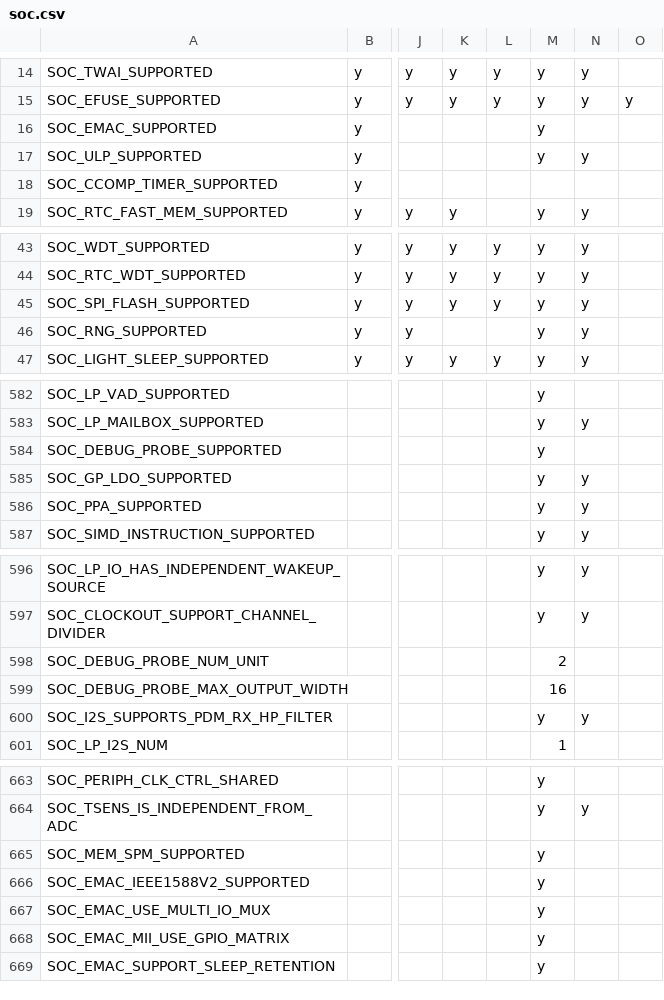
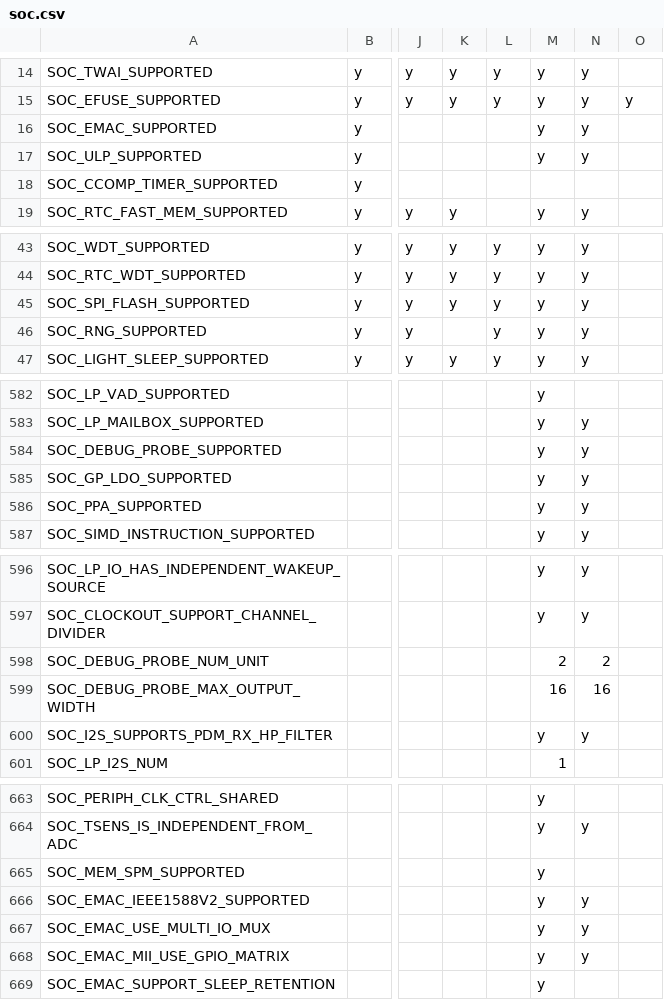
Before and after one commit to tanakamasayuki/ESP-IDF-SoC-Check, a CSV file: soc.csv, drawn as a sheet; only a part is shown, gaps mark what is left out; the diff covers the shown part only; the diff names each change by its address in the sheet, - before the commit and + after, or states it on an @@ line.

```diff
--- a/soc.csv
+++ b/soc.csv
-N16: (empty)
+N16: y
-L46: (empty)
+L46: y
-N584: (empty)
+N584: y
-N598: (empty)
+N598: 2
-N599: (empty)
+N599: 16
-N666:N668: (empty)
+N666:N668: y
```
Also changed, not shown: 5 added rows, 3 removed rows and 1 edited cell elsewhere in this file, 1 other file.
